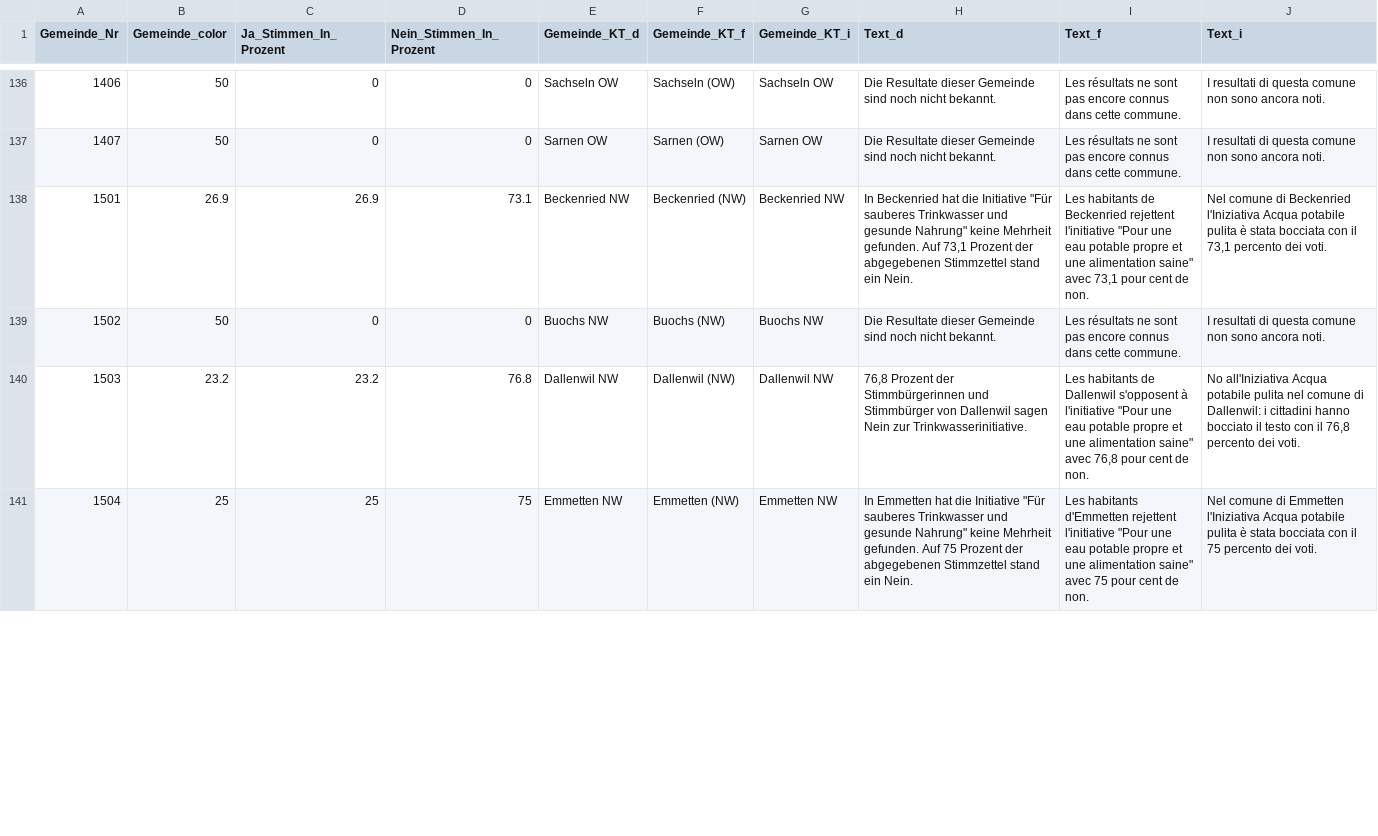
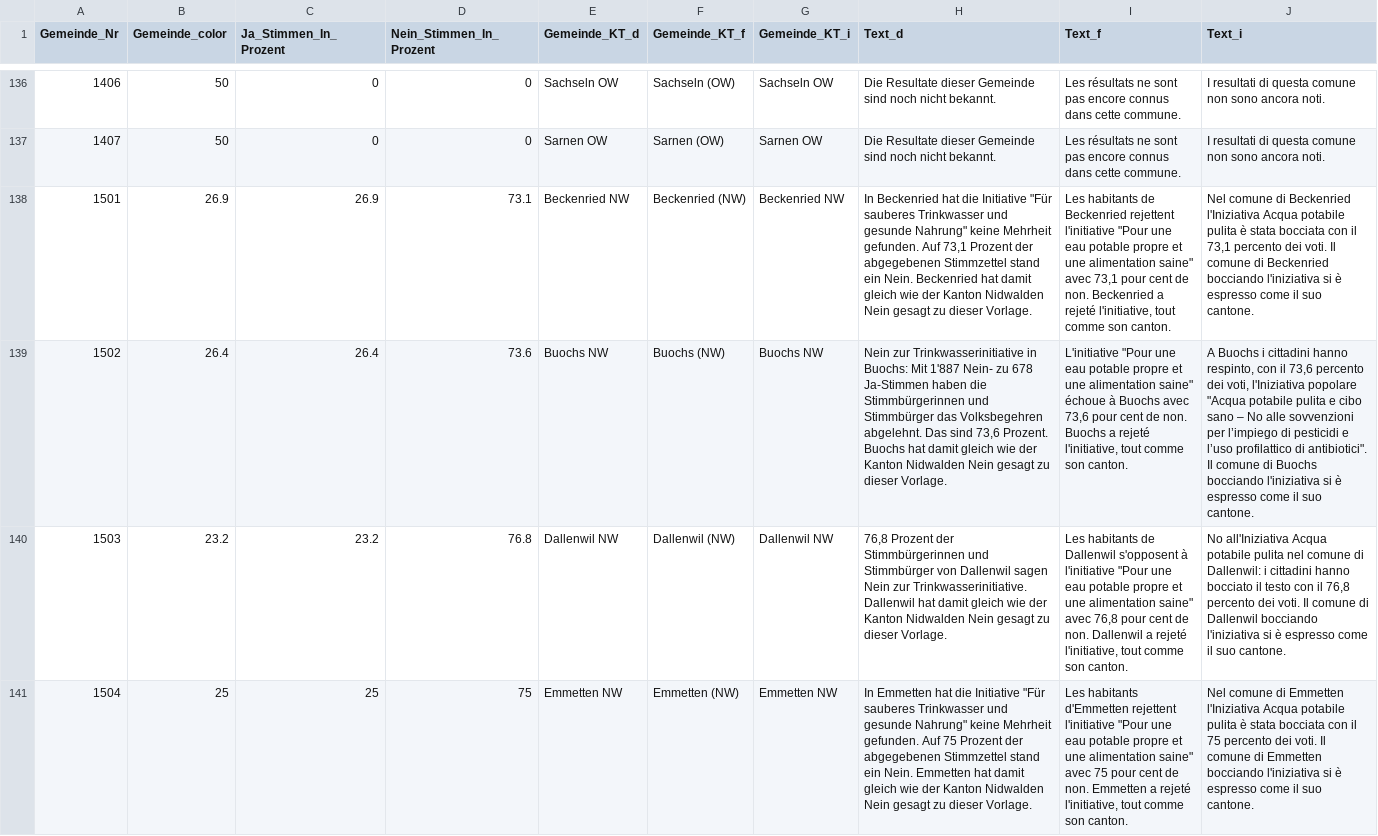
Before and after one commit to awp-finanznachrichten/lena_juni2021, a CSV file: Output/Trinkwasser_dw_zentralschweiz.csv, drawn as a sheet; only a part is shown, gaps mark what is left out; the diff covers the shown part only; the diff names each change by its address in the sheet, - before the commit and + after, or states it on an @@ line.

```diff
--- a/Output/Trinkwasser_dw_zentralschweiz.csv
+++ b/Output/Trinkwasser_dw_zentralschweiz.csv
-H138 (Text_d): …ein Nein.
+H138 (Text_d): …ein Nein. Beckenried hat damit gleich wie der Kanton Nidwalden Nein gesagt zu dieser Vorlage.
-I138 (Text_f): …de non.
+I138 (Text_f): …de non. Beckenried a rejeté l'initiative, tout comme son canton.
-J138 (Text_i): …dei voti.
+J138 (Text_i): …dei voti. Il comune di Beckenried bocciando l'iniziativa si è espresso come il suo cantone.
-B139 (Gemeinde_color): 50
+B139 (Gemeinde_color): 26.4
-C139 (Ja_Stimmen_In_Prozent): 0
+C139 (Ja_Stimmen_In_Prozent): 26.4
-D139 (Nein_Stimmen_In_Prozent): 0
+D139 (Nein_Stimmen_In_Prozent): 73.6
-H139 (Text_d): Die Resultate dieser Gemeinde sind noch nicht bekannt.
+H139 (Text_d): Nein zur Trinkwasserinitiative in Buochs: Mit 1'887 Nein- zu 678 Ja-Stimmen haben die Stimmbürgerinnen und Stimmbürger das Volksbegehren abgelehnt. Das sind 73,6 Prozent. Buochs hat damit gleich wie der Kanton Nidwalden Nein gesagt zu dieser Vorlage.
-I139 (Text_f): Les résultats ne sont pas encore connus dans cette commune.
+I139 (Text_f): L'initiative "Pour une eau potable propre et une alimentation saine" échoue à Buochs avec 73,6 pour cent de non. Buochs a rejeté l'initiative, tout comme son canton.
-J139 (Text_i): I resultati di questa comune non sono ancora noti.
+J139 (Text_i): A Buochs i cittadini hanno respinto, con il 73,6 percento dei voti, l'Iniziativa popolare "Acqua potabile pulita e cibo sano – No alle sovvenzioni per l’impiego di pesticidi e l’uso profilattico di antibiotici". Il comune di Buochs bocciando l'iniziativa si è espresso come il suo cantone.
-H140 (Text_d): …zur Trinkwasserinitiative.
+H140 (Text_d): …zur Trinkwasserinitiative. Dallenwil hat damit gleich wie der Kanton Nidwalden Nein gesagt zu dieser Vorlage.
-I140 (Text_f): …de non.
+I140 (Text_f): …de non. Dallenwil a rejeté l'initiative, tout comme son canton.
-J140 (Text_i): …dei voti.
+J140 (Text_i): …dei voti. Il comune di Dallenwil bocciando l'iniziativa si è espresso come il suo cantone.
-H141 (Text_d): …ein Nein.
+H141 (Text_d): …ein Nein. Emmetten hat damit gleich wie der Kanton Nidwalden Nein gesagt zu dieser Vorlage.
-I141 (Text_f): …de non.
+I141 (Text_f): …de non. Emmetten a rejeté l'initiative, tout comme son canton.
-J141 (Text_i): …dei voti.
+J141 (Text_i): …dei voti. Il comune di Emmetten bocciando l'iniziativa si è espresso come il suo cantone.
```
Also changed, not shown: 27 edited cells elsewhere in this file, Output/CO2_all_data.csv, Output/Covid-19_all_data.csv, 19 other files.
